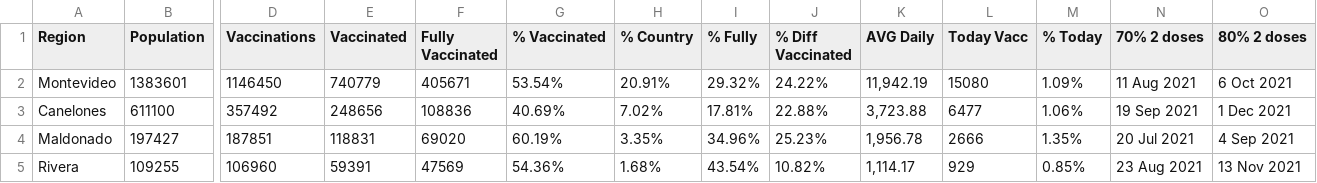
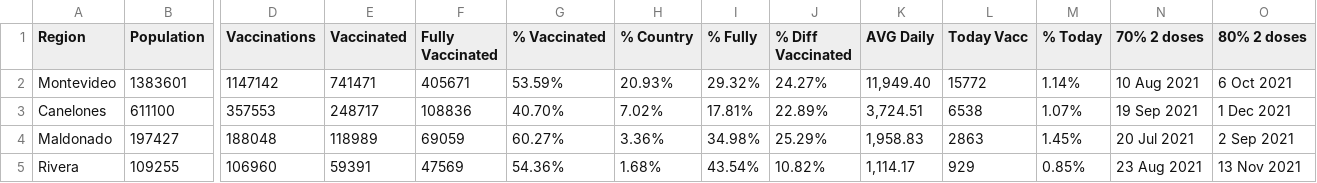
Before and after one commit to 3dgiordano/covid-19-uy-vacc-data, a CSV file: data/Regions.csv, drawn as a sheet; only a part is shown, gaps mark what is left out; the diff covers the shown part only; the diff names each change by its address in the sheet, - before the commit and + after, or states it on an @@ line.

```diff
--- a/data/Regions.csv
+++ b/data/Regions.csv
-D2 (Vaccinations): 1146450
+D2 (Vaccinations): 1147142
-E2 (Vaccinated): 740779
+E2 (Vaccinated): 741471
-G2 (% Vaccinated): 53.54%
+G2 (% Vaccinated): 53.59%
-H2 (% Country): 20.91%
+H2 (% Country): 20.93%
-J2 (% Diff Vaccinated): 24.22%
+J2 (% Diff Vaccinated): 24.27%
-K2 (AVG Daily): 11,942.19
+K2 (AVG Daily): 11,949.40
-L2 (Today Vacc): 15080
+L2 (Today Vacc): 15772
-M2 (% Today): 1.09%
+M2 (% Today): 1.14%
-N2 (70% 2 doses): 11 Aug 2021
+N2 (70% 2 doses): 10 Aug 2021
-D3 (Vaccinations): 357492
+D3 (Vaccinations): 357553
-E3 (Vaccinated): 248656
+E3 (Vaccinated): 248717
-G3 (% Vaccinated): 40.69%
+G3 (% Vaccinated): 40.70%
-J3 (% Diff Vaccinated): 22.88%
+J3 (% Diff Vaccinated): 22.89%
-K3 (AVG Daily): 3,723.88
+K3 (AVG Daily): 3,724.51
-L3 (Today Vacc): 6477
+L3 (Today Vacc): 6538
-M3 (% Today): 1.06%
+M3 (% Today): 1.07%
-D4 (Vaccinations): 187851
+D4 (Vaccinations): 188048
-E4 (Vaccinated): 118831
+E4 (Vaccinated): 118989
-F4 (Fully Vaccinated): 69020
+F4 (Fully Vaccinated): 69059
-G4 (% Vaccinated): 60.19%
+G4 (% Vaccinated): 60.27%
-H4 (% Country): 3.35%
+H4 (% Country): 3.36%
-I4 (% Fully): 34.96%
+I4 (% Fully): 34.98%
-J4 (% Diff Vaccinated): 25.23%
+J4 (% Diff Vaccinated): 25.29%
-K4 (AVG Daily): 1,956.78
+K4 (AVG Daily): 1,958.83
-L4 (Today Vacc): 2666
+L4 (Today Vacc): 2863
-M4 (% Today): 1.35%
+M4 (% Today): 1.45%
-O4 (80% 2 doses): 4 Sep 2021
+O4 (80% 2 doses): 2 Sep 2021
```
Also changed, not shown: 23 edited cells elsewhere in this file, data/Subnational.csv, data/Uruguay.csv, 53 other files.
